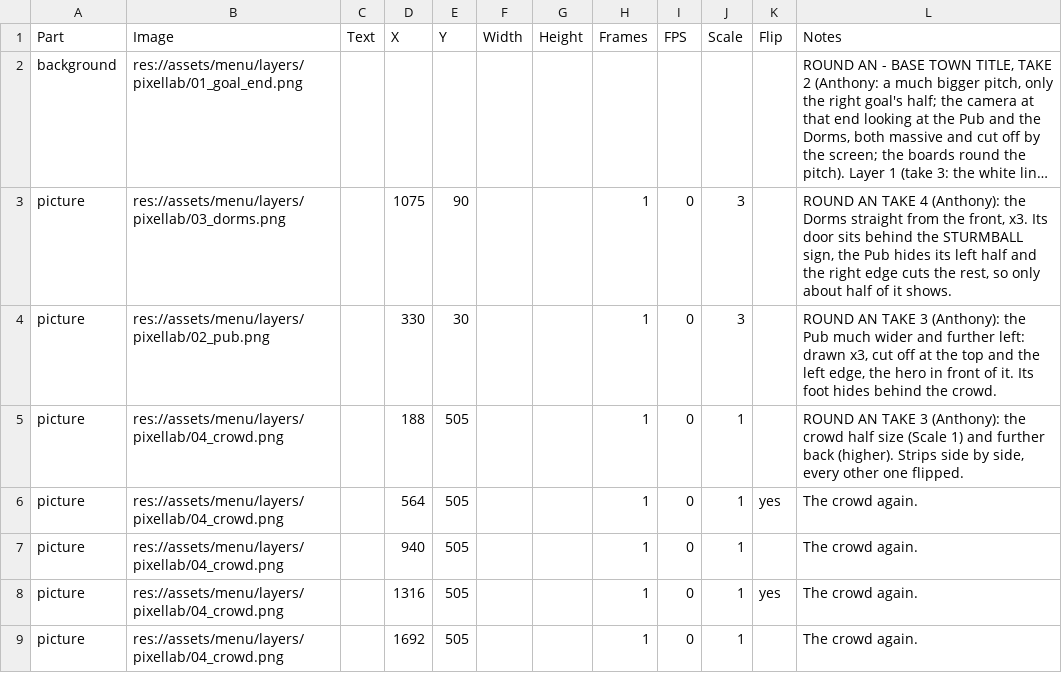
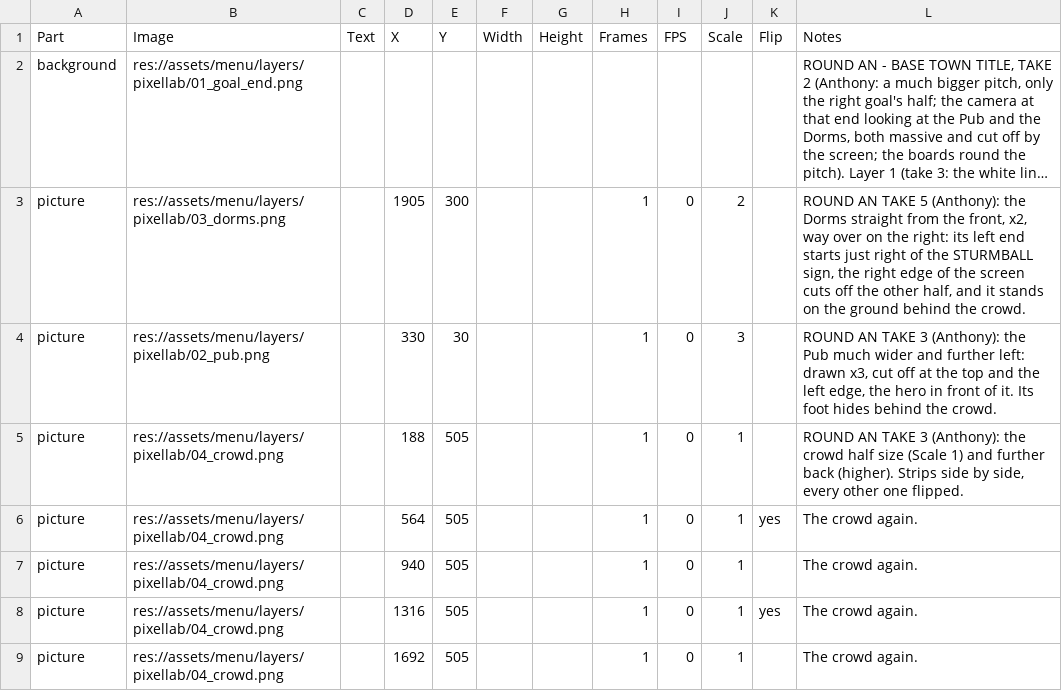
Before and after one commit to SchwartzAnthony/project_sb, a CSV file: data/MainMenu.csv, drawn as a sheet; only a part is shown; long unchanged cells end in …; the diff names each change by its address in the sheet, - before the commit and + after, or states it on an @@ line.

```diff
--- a/data/MainMenu.csv
+++ b/data/MainMenu.csv
-D3 (X): 1075
+D3 (X): 1905
-E3 (Y): 90
+E3 (Y): 300
-J3 (Scale): 3
+J3 (Scale): 2
-L3 (Notes): …AN TAKE 4 (Anthony): the Dorms straight from the front, x3. Its door sits behind the STURMBALL sign, the Pub hides its left half and the right edge cuts the rest, so only about half of it shows.
+L3 (Notes): …AN TAKE 5 (Anthony): the Dorms straight from the front, x2, way over on the right: its left end starts just right of the STURMBALL sign, the right edge of the screen cuts off the other half, and it stands on the ground behind the crowd.
```
Also changed, not shown: 2 other files.
